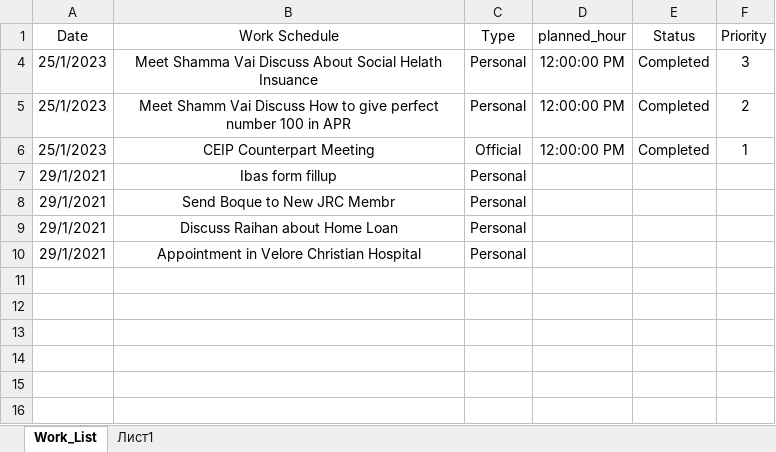
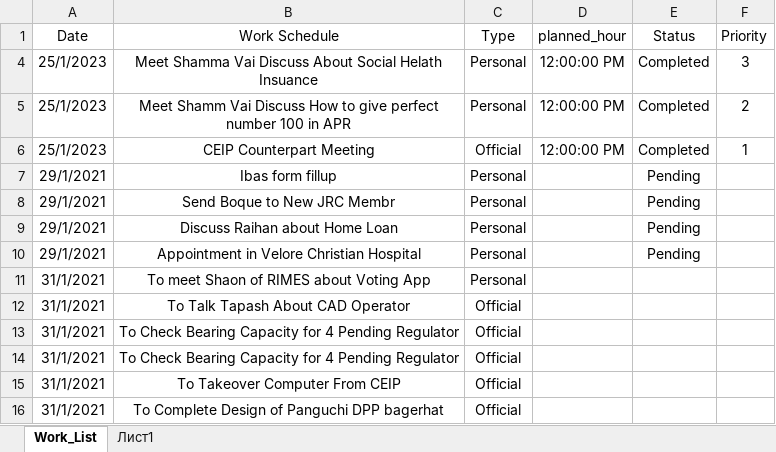
Before and after one commit to dc8r207/Designs_All, an Excel workbook: Xen Jakaria/To Do List.xlsx, sheet Work_List, drawn as a sheet; values as stored, in another font and other column widths than the file's, no borders; the diff names each change by its address in the sheet, - before the commit and + after, or states it on an @@ line.

Commit message:
mycommit
mycommit

```diff
--- a/Xen Jakaria/To Do List.xlsx (sheet Work_List)
+++ b/Xen Jakaria/To Do List.xlsx (sheet Work_List)
-E7:E10 (Status): (empty)
+E7:E10 (Status): Pending
+row 11: 31/1/2021 | To meet Shaon of RIMES about Voting App | Personal
+row 12: 31/1/2021 | To Talk Tapash About CAD Operator | Official
+row 13: 31/1/2021 | To Check Bearing Capacity for 4 Pending Regulator | Official
+row 14: 31/1/2021 | To Check Bearing Capacity for 4 Pending Regulator | Official
+row 15: 31/1/2021 | To Takeover Computer From CEIP | Official
+row 16: 31/1/2021 | To Complete Design of Panguchi DPP bagerhat | Official
```
